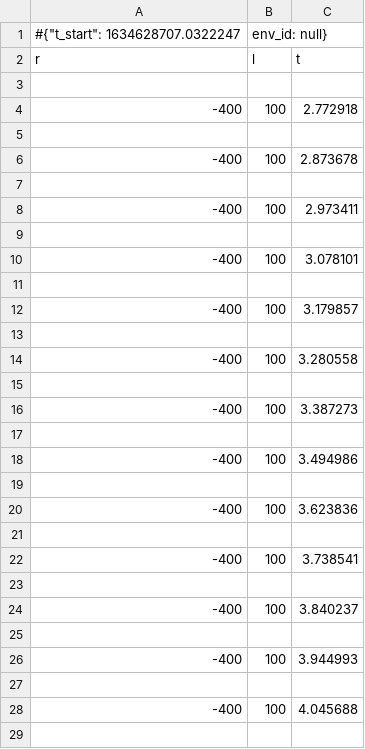
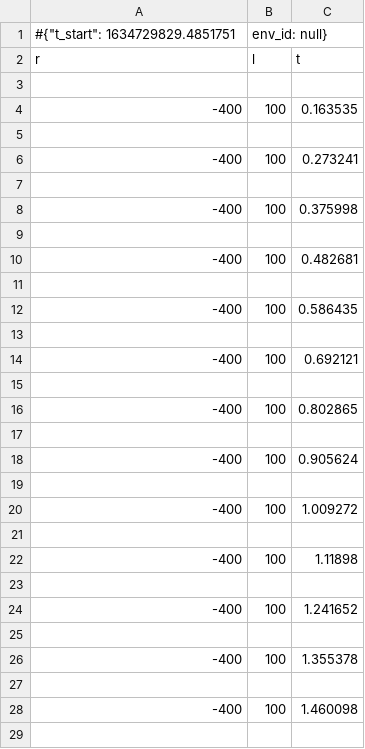
Before and after one commit to Tinky2013/Paper-Reading, a CSV file: model_save/best_model_ppo_test.monitor.csv, drawn as a sheet; only a part is shown; the diff covers the shown part only.

Commit message:
update test exec

```diff
--- a/model_save/best_model_ppo_test.monitor.csv
+++ b/model_save/best_model_ppo_test.monitor.csv
@@ -1,29 +1,29 @@
-#{"t_start": 1634628707.0322247, "env_id": null}
+#{"t_start": 1634729829.4851751, "env_id": null}
 r,l,t
 
--400,100,2.772918
+-400,100,0.163535
 
--400,100,2.873678
+-400,100,0.273241
 
--400,100,2.973411
+-400,100,0.375998
 
--400,100,3.078101
+-400,100,0.482681
 
--400,100,3.179857
+-400,100,0.586435
 
--400,100,3.280558
+-400,100,0.692121
 
--400,100,3.387273
+-400,100,0.802865
 
--400,100,3.494986
+-400,100,0.905624
 
--400,100,3.623836
+-400,100,1.009272
 
--400,100,3.738541
+-400,100,1.11898
 
--400,100,3.840237
+-400,100,1.241652
 
--400,100,3.944993
+-400,100,1.355378
 
--400,100,4.045688
+-400,100,1.460098
 
```
Also changed, not shown: 2 edited cells elsewhere in this file, 9 other files.
